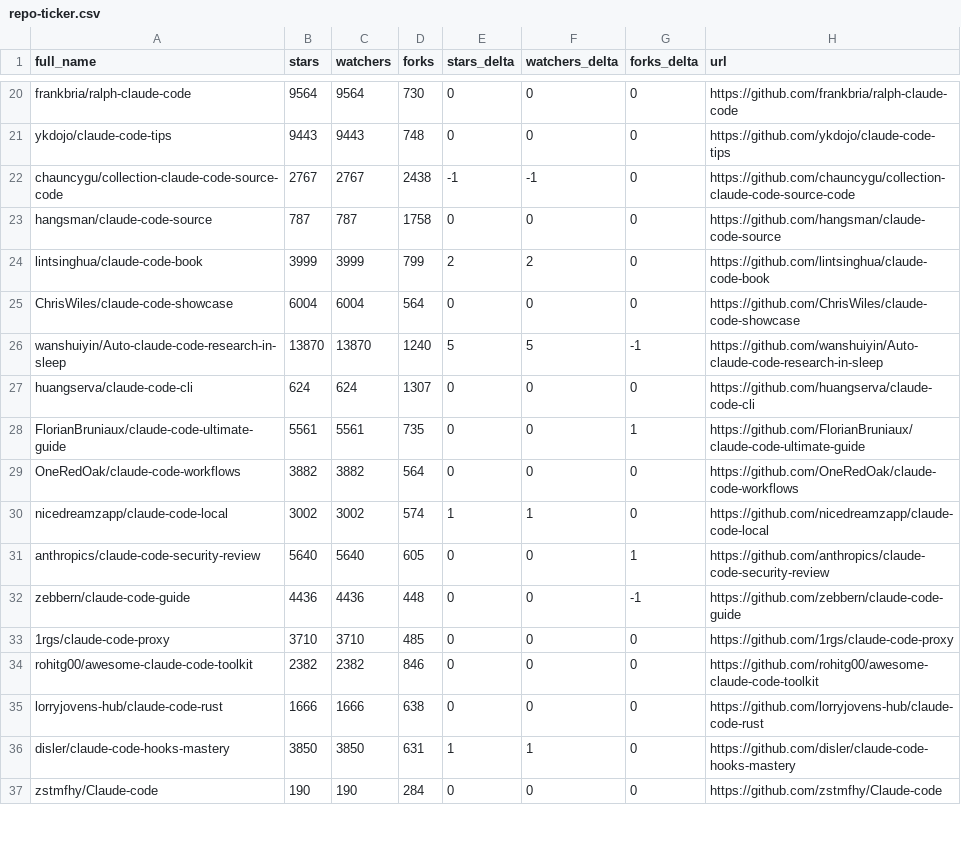
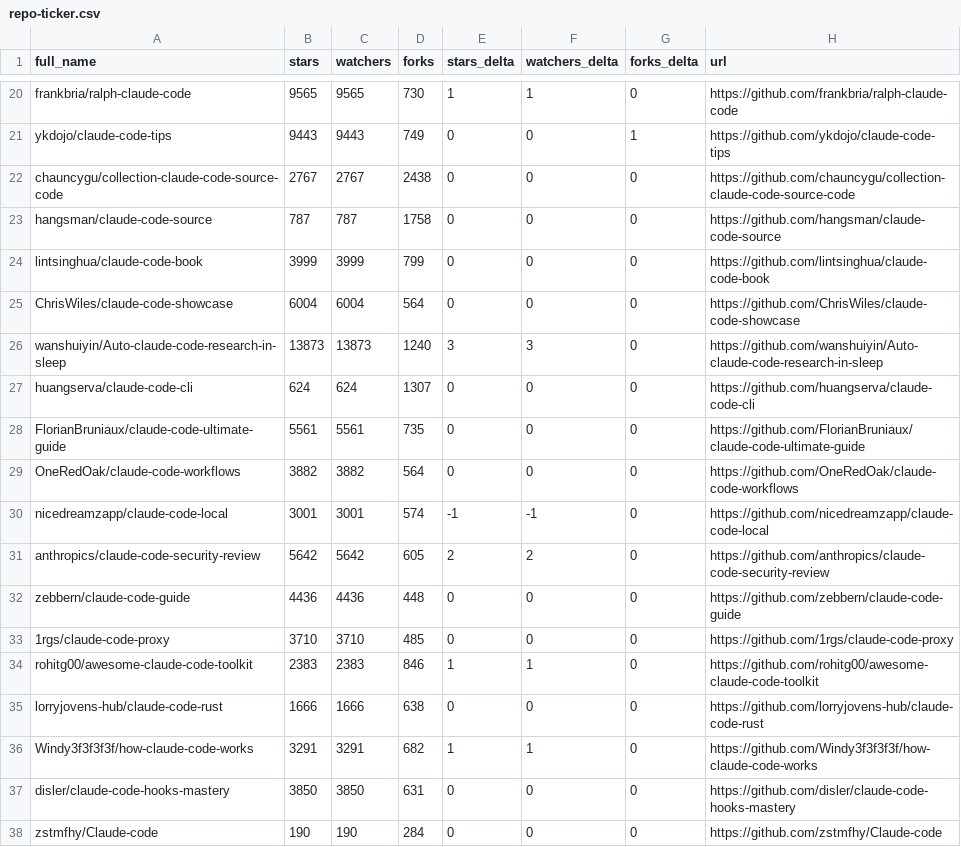
Before and after one commit to sanelez/SZ58_awesome-claude-code, a CSV file: data/repo-ticker.csv, drawn as a sheet; only a part is shown, gaps mark what is left out; addresses are those after the commit; the diff covers the shown part only; the diff names each change by its address in the sheet, - before the commit and + after, or states it on an @@ line.

```diff
--- a/data/repo-ticker.csv
+++ b/data/repo-ticker.csv
-B20 (stars): 9564
+B20 (stars): 9565
-C20 (watchers): 9564
+C20 (watchers): 9565
-E20 (stars_delta): 0
+E20 (stars_delta): 1
-F20 (watchers_delta): 0
+F20 (watchers_delta): 1
-D21 (forks): 748
+D21 (forks): 749
-G21 (forks_delta): 0
+G21 (forks_delta): 1
-E22 (stars_delta): -1
+E22 (stars_delta): 0
-F22 (watchers_delta): -1
+F22 (watchers_delta): 0
-E24 (stars_delta): 2
+E24 (stars_delta): 0
-F24 (watchers_delta): 2
+F24 (watchers_delta): 0
-B26 (stars): 13870
+B26 (stars): 13873
-C26 (watchers): 13870
+C26 (watchers): 13873
-E26 (stars_delta): 5
+E26 (stars_delta): 3
-F26 (watchers_delta): 5
+F26 (watchers_delta): 3
-G26 (forks_delta): -1
+G26 (forks_delta): 0
-G28 (forks_delta): 1
+G28 (forks_delta): 0
-B30 (stars): 3002
+B30 (stars): 3001
-C30 (watchers): 3002
+C30 (watchers): 3001
-E30 (stars_delta): 1
+E30 (stars_delta): -1
-F30 (watchers_delta): 1
+F30 (watchers_delta): -1
-B31 (stars): 5640
+B31 (stars): 5642
-C31 (watchers): 5640
+C31 (watchers): 5642
-E31 (stars_delta): 0
+E31 (stars_delta): 2
-F31 (watchers_delta): 0
+F31 (watchers_delta): 2
-G31 (forks_delta): 1
+G31 (forks_delta): 0
-G32 (forks_delta): -1
+G32 (forks_delta): 0
-B34 (stars): 2382
+B34 (stars): 2383
-C34 (watchers): 2382
+C34 (watchers): 2383
-E34 (stars_delta): 0
+E34 (stars_delta): 1
-F34 (watchers_delta): 0
+F34 (watchers_delta): 1
+row 36: Windy3f3f3f3f/how-claude-code-works | 3291 | 3291 | 682 | 1 | 1 | 0 | https://github.com/Windy3f3f3f3f/how-claude-code-works
-E37 (stars_delta): 1
+E37 (stars_delta): 0
-F37 (watchers_delta): 1
+F37 (watchers_delta): 0
```
Also changed, not shown: 2 added rows, 3 removed rows, 3 moved rows and 110 edited cells elsewhere in this file, 2 other files.
